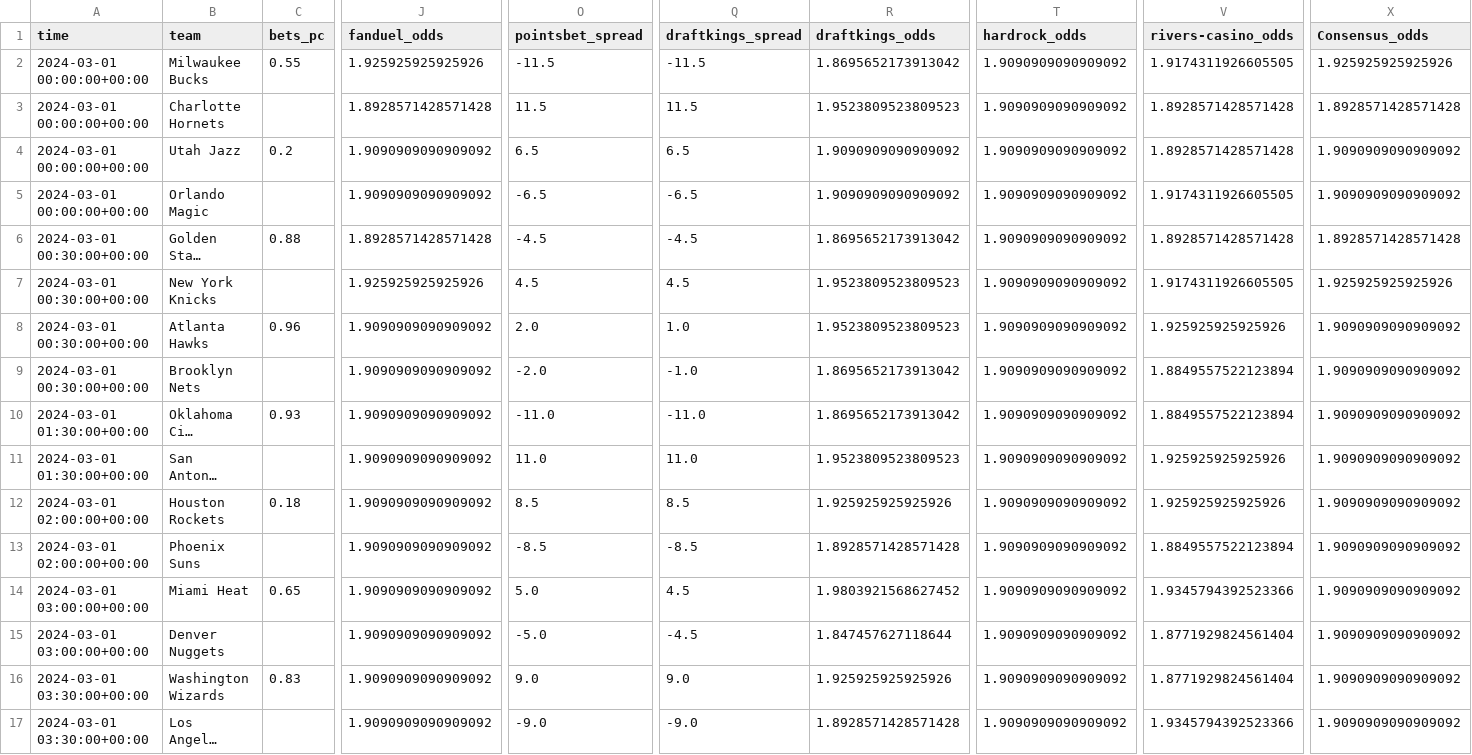
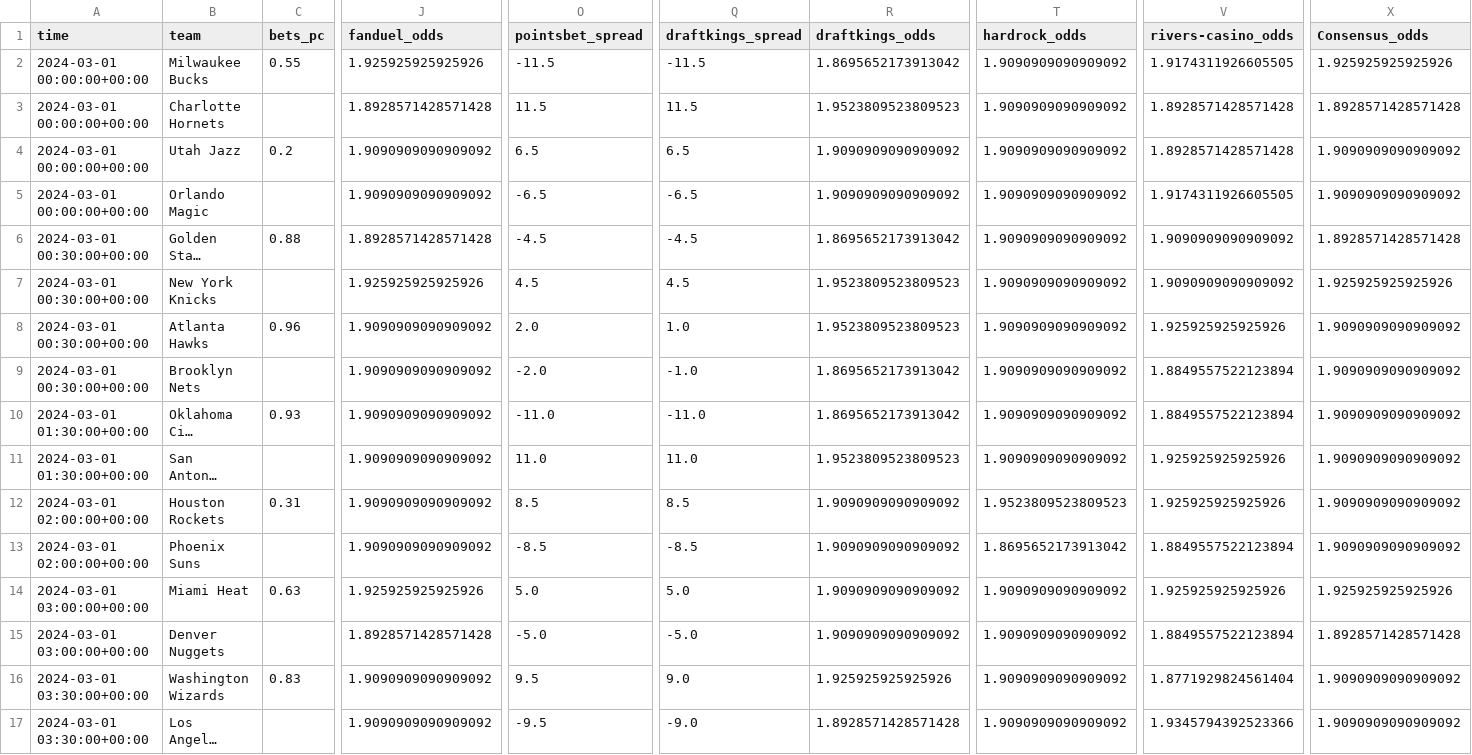
Before and after one commit to Donalcon/reverse_line_movement, a CSV file: nba_spread_df.csv, drawn as a sheet; only a part is shown, gaps mark what is left out; long unchanged cells end in …; the diff names each change by its address in the sheet, - before the commit and + after, or states it on an @@ line.

```diff
--- a/nba_spread_df.csv
+++ b/nba_spread_df.csv
-V6 (rivers-casino_odds): 1.8928571428571428
+V6 (rivers-casino_odds): 1.9090909090909092
-V7 (rivers-casino_odds): 1.9174311926605505
+V7 (rivers-casino_odds): 1.9090909090909092
-C12 (bets_pc): 0.18
+C12 (bets_pc): 0.31
-R12 (draftkings_odds): 1.925925925925926
+R12 (draftkings_odds): 1.9090909090909092
-T12 (hardrock_odds): 1.9090909090909092
+T12 (hardrock_odds): 1.9523809523809523
-R13 (draftkings_odds): 1.8928571428571428
+R13 (draftkings_odds): 1.9090909090909092
-T13 (hardrock_odds): 1.9090909090909092
+T13 (hardrock_odds): 1.8695652173913042
-C14 (bets_pc): 0.65
+C14 (bets_pc): 0.63
-J14 (fanduel_odds): 1.9090909090909092
+J14 (fanduel_odds): 1.925925925925926
-Q14 (draftkings_spread): 4.5
+Q14 (draftkings_spread): 5.0
-R14 (draftkings_odds): 1.9803921568627452
+R14 (draftkings_odds): 1.9090909090909092
-V14 (rivers-casino_odds): 1.9345794392523366
+V14 (rivers-casino_odds): 1.925925925925926
-X14 (Consensus_odds): 1.9090909090909092
+X14 (Consensus_odds): 1.925925925925926
-J15 (fanduel_odds): 1.9090909090909092
+J15 (fanduel_odds): 1.8928571428571428
-Q15 (draftkings_spread): -4.5
+Q15 (draftkings_spread): -5.0
-R15 (draftkings_odds): 1.847457627118644
+R15 (draftkings_odds): 1.9090909090909092
-V15 (rivers-casino_odds): 1.8771929824561404
+V15 (rivers-casino_odds): 1.8849557522123894
-X15 (Consensus_odds): 1.9090909090909092
+X15 (Consensus_odds): 1.8928571428571428
-O16 (pointsbet_spread): 9.0
+O16 (pointsbet_spread): 9.5
-O17 (pointsbet_spread): -9.0
+O17 (pointsbet_spread): -9.5
```
Also changed, not shown: nba_total_df.csv.
